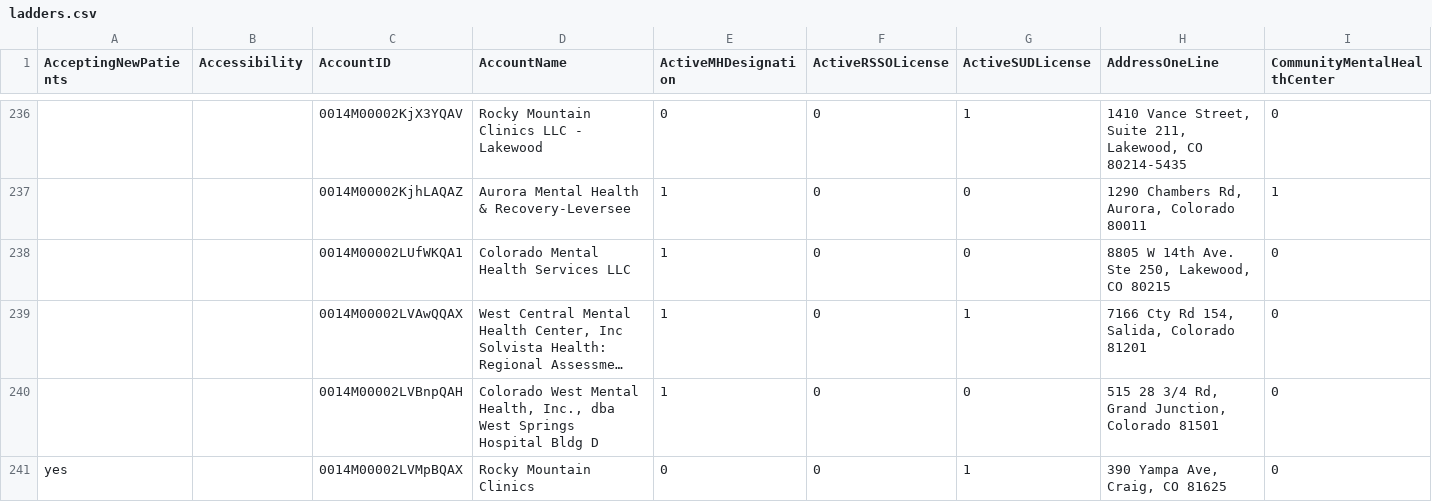
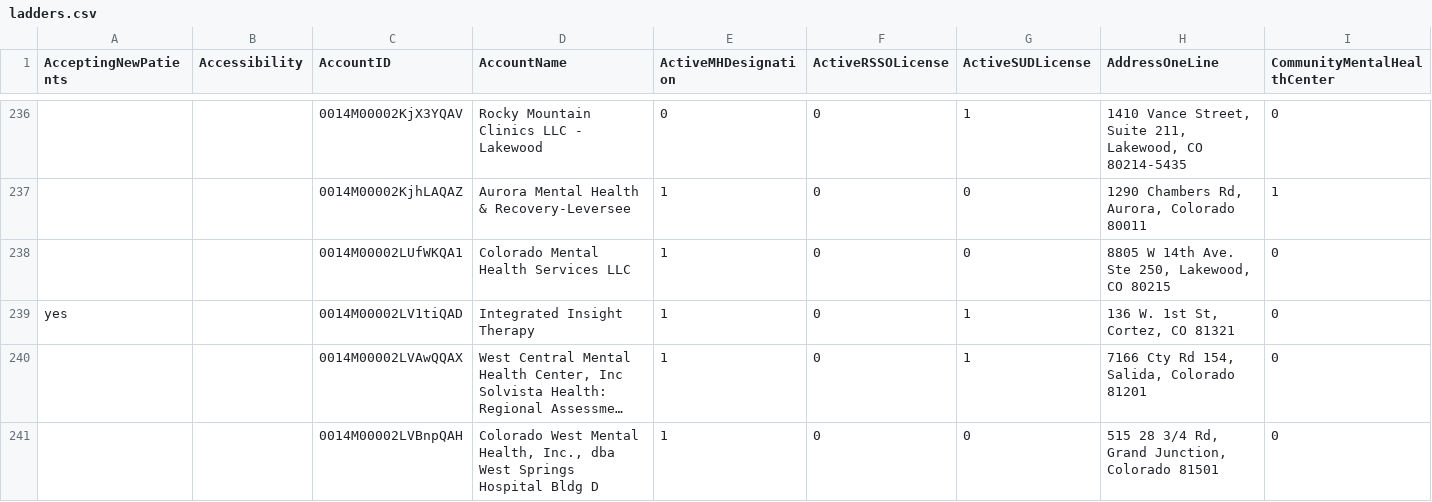
Before and after one commit to bloom-works/ownpath, a CSV file: raw_data/ladders.csv, drawn as a sheet; only a part is shown, gaps mark what is left out; the shorter side is filled out with more unchanged rows; long unchanged cells end in …; rows hold the shown columns only; the diff covers the shown part only; the diff names each change by its address in the sheet, - before the commit and + after, or states it on an @@ line.

Commit message:
Automated LADDERS commit 20230308-150432805

```diff
--- a/raw_data/ladders.csv
+++ b/raw_data/ladders.csv
+row 239: yes |  | 0014M00002LV1tiQAD | Integrated Insight Therapy | 1 | 0 | 1 | 136 W. 1st St, Cortez, CO 81321 | 0
```
Also changed, not shown: 2 removed rows and 10 edited cells elsewhere in this file.
